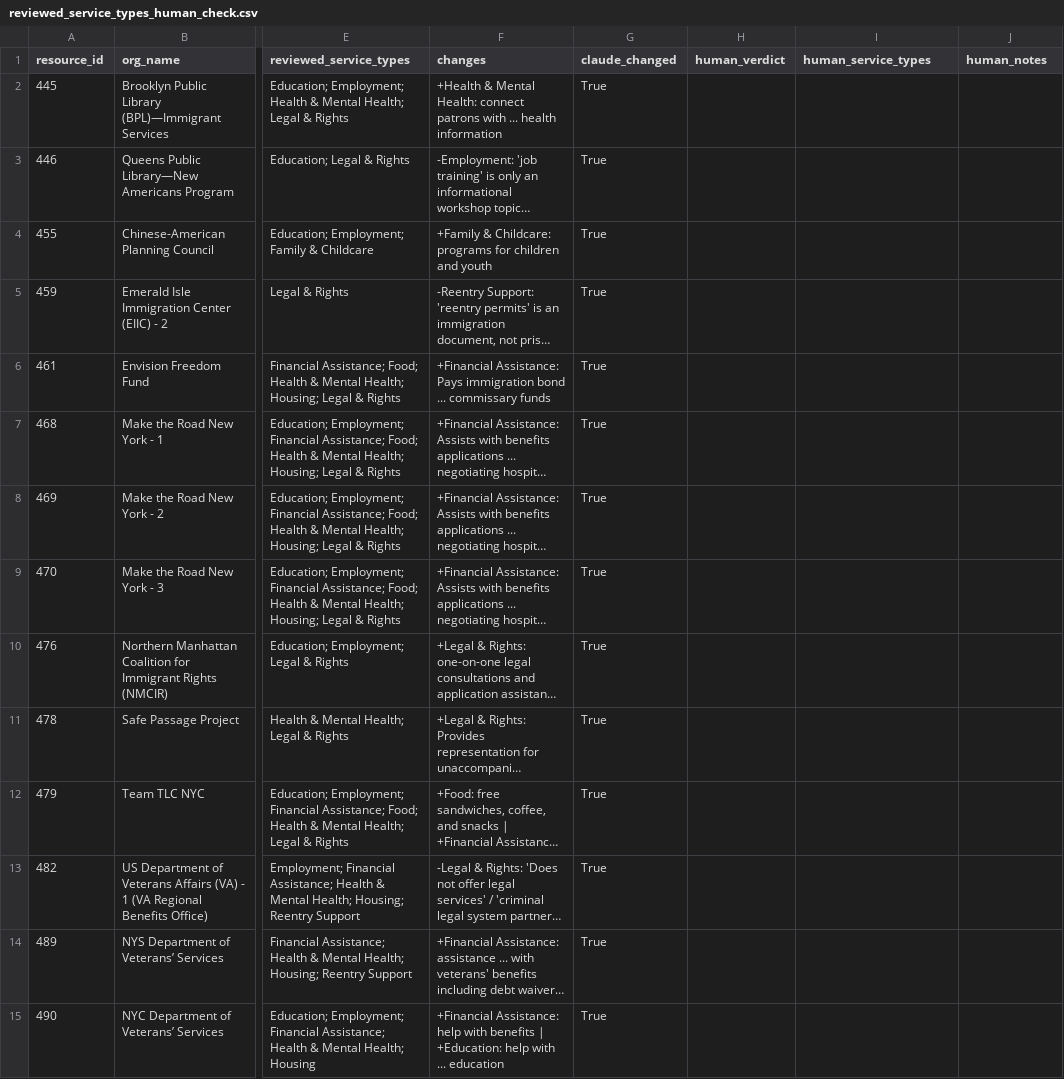
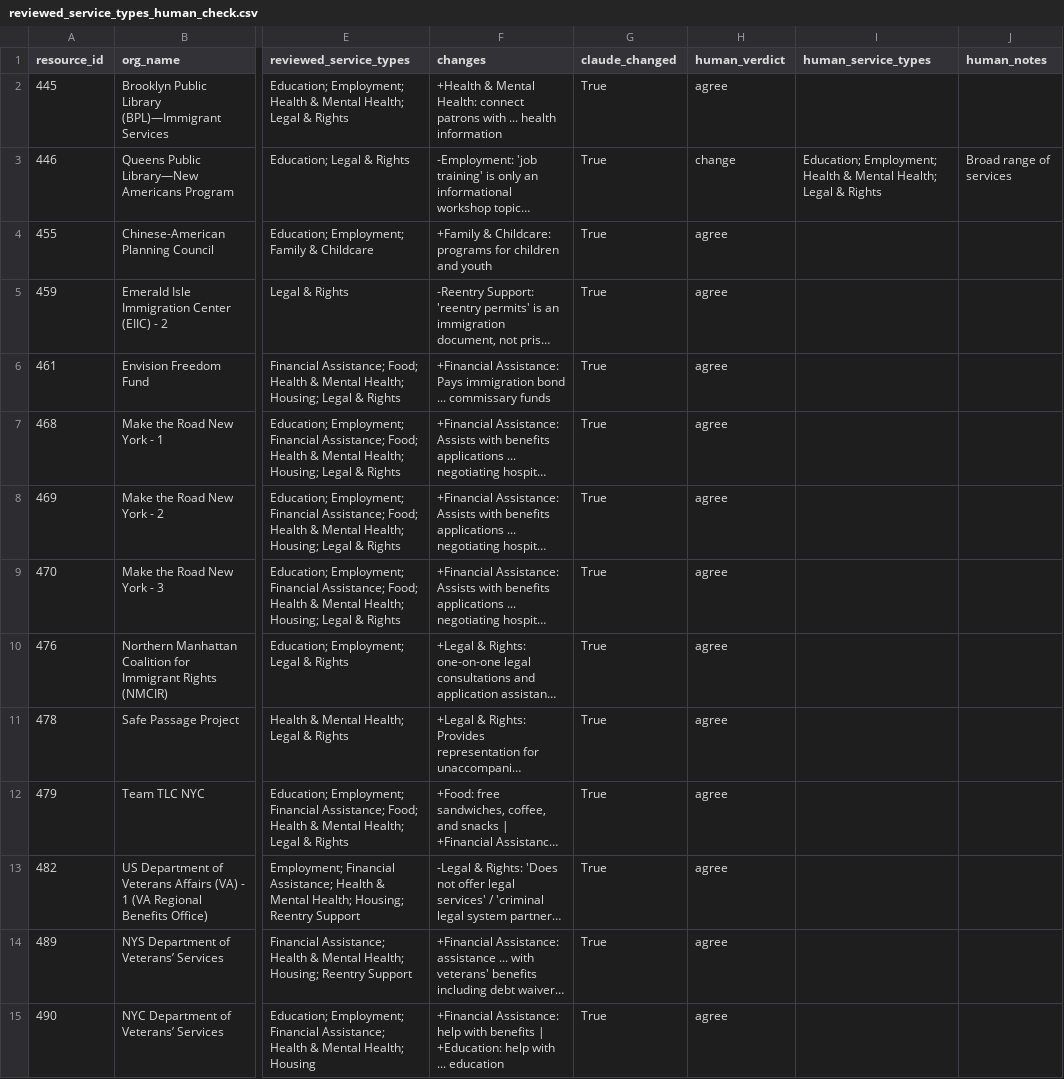
Before and after one commit to AkaiS/KAVI-datathon, a CSV file: data/review/reviewed_service_types_human_check.csv, drawn as a sheet; only a part is shown, gaps mark what is left out; long unchanged cells end in …; the diff covers the shown part only; the diff names each change by its address in the sheet, - before the commit and + after, or states it on an @@ line.

```diff
--- a/data/review/reviewed_service_types_human_check.csv
+++ b/data/review/reviewed_service_types_human_check.csv
-H2 (human_verdict): (empty)
+H2 (human_verdict): agree
-H3 (human_verdict): (empty)
+H3 (human_verdict): change
-I3 (human_service_types): (empty)
+I3 (human_service_types): Education; Employment; Health & Mental Health; Legal & Rights
-J3 (human_notes): (empty)
+J3 (human_notes): Broad range of services
-H4:H15 (human_verdict): (empty)
+H4:H15 (human_verdict): agree
```
Also changed, not shown: 140 edited cells elsewhere in this file, data/review/new_service_types_review.csv, 1 other file.
